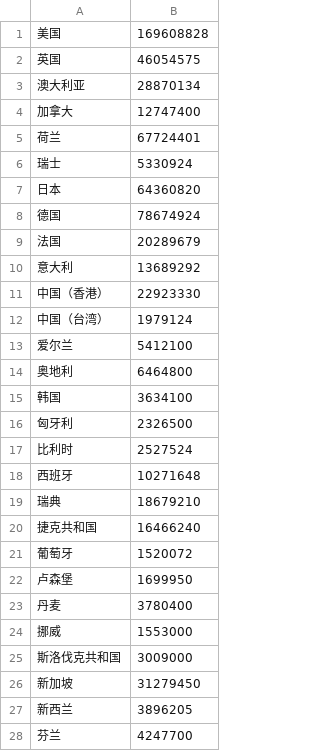
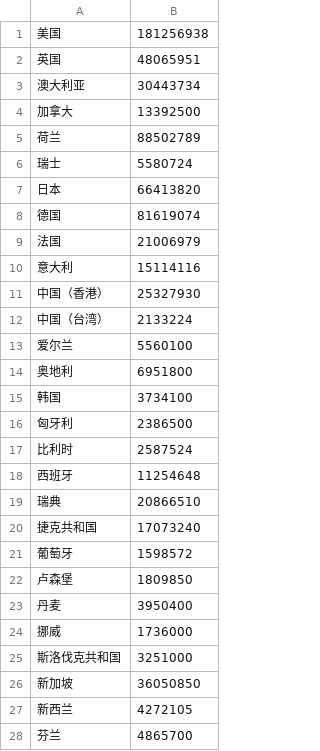
Before and after one commit to 52ai/Crawler4Caida, a CSV file: 071IX2YiWen/country_list_speed.csv, drawn as a sheet; only a part is shown; the diff covers the shown part only.

```diff
--- a/071IX2YiWen/country_list_speed.csv
+++ b/071IX2YiWen/country_list_speed.csv
@@ -1,28 +1,28 @@
-美国,169608828
-英国,46054575
-澳大利亚,28870134
-加拿大,12747400
-荷兰,67724401
-瑞士,5330924
-日本,64360820
-德国,78674924
-法国,20289679
-意大利,13689292
-中国（香港）,22923330
-中国（台湾）,1979124
-爱尔兰,5412100
-奥地利,6464800
-韩国,3634100
-匈牙利,2326500
-比利时,2527524
-西班牙,10271648
-瑞典,18679210
-捷克共和国,16466240
-葡萄牙,1520072
-卢森堡,1699950
-丹麦,3780400
-挪威,1553000
-斯洛伐克共和国,3009000
-新加坡,31279450
-新西兰,3896205
-芬兰,4247700
+美国,181256938
+英国,48065951
+澳大利亚,30443734
+加拿大,13392500
+荷兰,88502789
+瑞士,5580724
+日本,66413820
+德国,81619074
+法国,21006979
+意大利,15114116
+中国（香港）,25327930
+中国（台湾）,2133224
+爱尔兰,5560100
+奥地利,6951800
+韩国,3734100
+匈牙利,2386500
+比利时,2587524
+西班牙,11254648
+瑞典,20866510
+捷克共和国,17073240
+葡萄牙,1598572
+卢森堡,1809850
+丹麦,3950400
+挪威,1736000
+斯洛伐克共和国,3251000
+新加坡,36050850
+新西兰,4272105
+芬兰,4865700
```
Also changed, not shown: 3 added rows and 66 edited cells elsewhere in this file, 071IX2YiWen/ix.csv, 7 other files.
